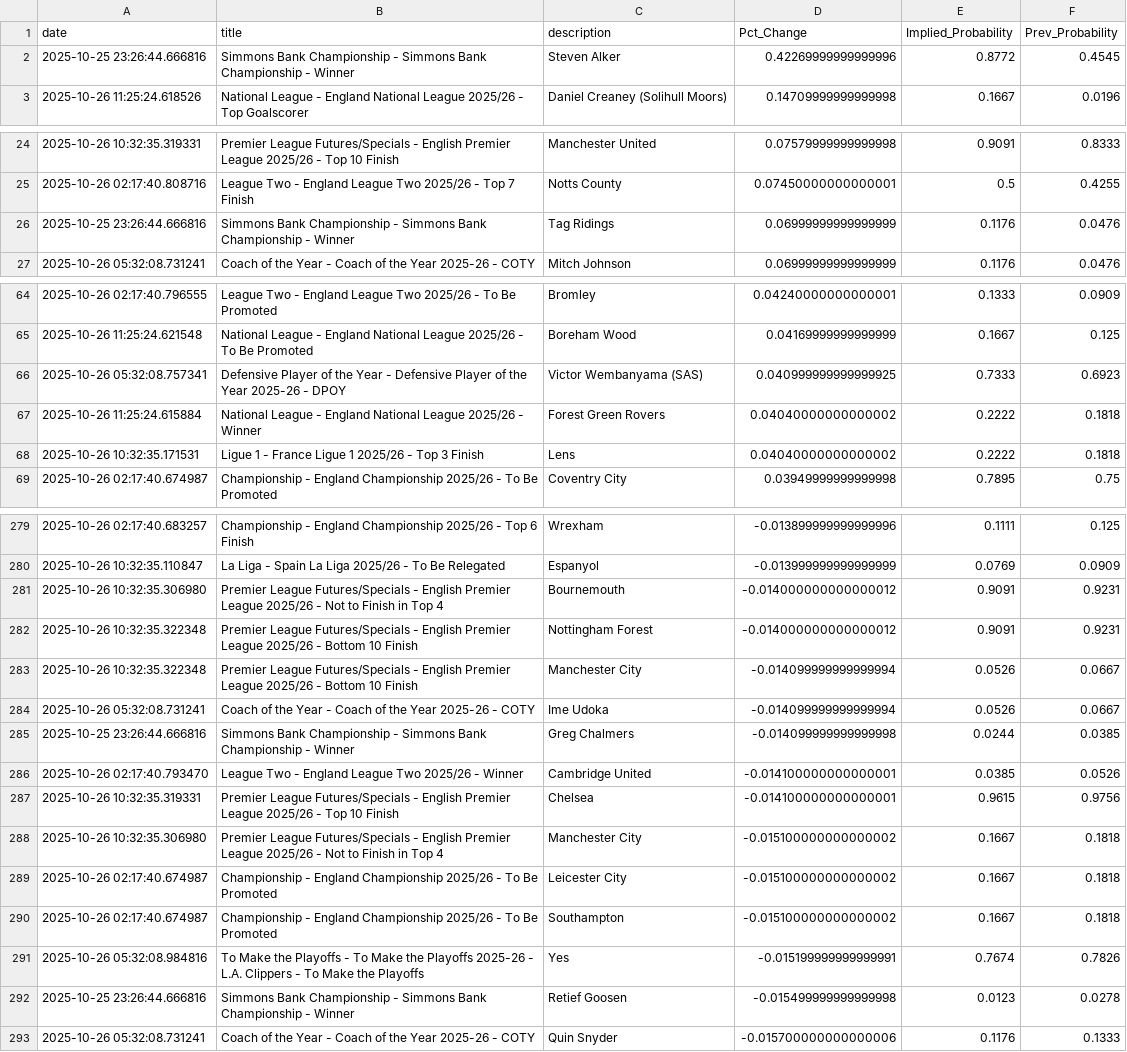
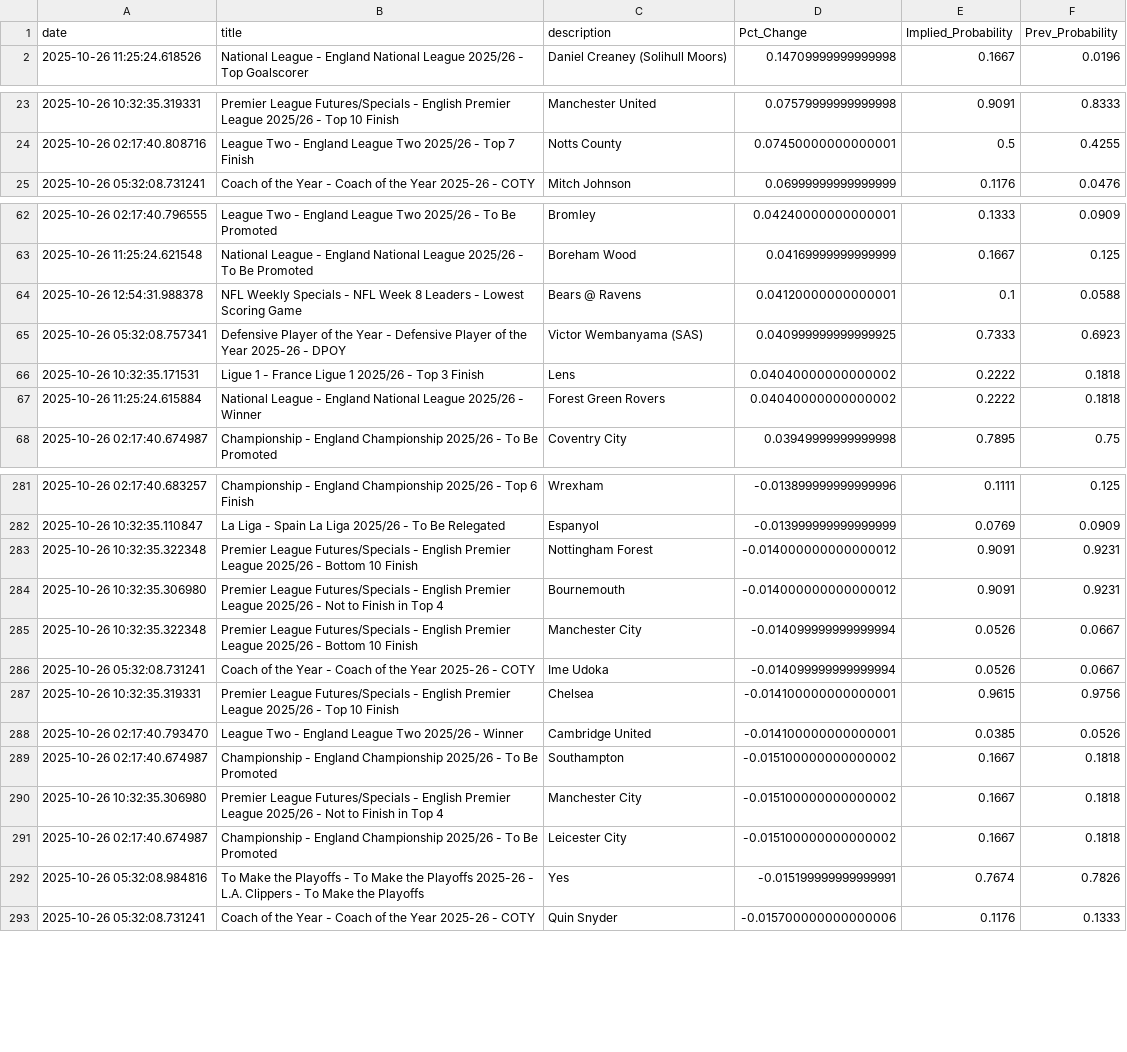
Before and after one commit to aaroncolesmith/bovada_data_1001, a CSV file: data/bovada_scatter.csv, drawn as a sheet; only a part is shown, gaps mark what is left out; the diff covers the shown part only.

Commit message:
Update data

```diff
--- a/data/bovada_scatter.csv
+++ b/data/bovada_scatter.csv
@@ -1,3 +1,2 @@
 date,title,description,Pct_Change,Implied_Probability,Prev_Probability
-2025-10-25 23:26:44.666816,Simmons Bank Championship - Simmons Bank Championship - Winner,Steven Alker,0.42269999999999996,0.8772,0.4545
 2025-10-26 11:25:24.618526,National League - England National League 2025/26 - Top Goalscorer,Daniel Creaney (Solihull Moors),0.14709999999999998,0.1667,0.0196
@@ -25,3 +24,2 @@ date,title,description,Pct_Change,Implied_Probability,Prev_Probability
 2025-10-26 02:17:40.808716,League Two - England League Two 2025/26 - Top 7 Finish,Notts County,0.07450000000000001,0.5,0.4255
-2025-10-25 23:26:44.666816,Simmons Bank Championship - Simmons Bank Championship - Winner,Tag Ridings,0.06999999999999999,0.1176,0.0476
 2025-10-26 05:32:08.731241,Coach of the Year - Coach of the Year 2025-26 - COTY,Mitch Johnson,0.06999999999999999,0.1176,0.0476
@@ -65,5 +63,6 @@ date,title,description,Pct_Change,Implied_Probability,Prev_Probability
 2025-10-26 11:25:24.621548,National League - England National League 2025/26 - To Be Promoted,Boreham Wood,0.04169999999999999,0.1667,0.125
+2025-10-26 12:54:31.988378,NFL Weekly Specials - NFL Week 8 Leaders - Lowest Scoring Game,Bears @ Ravens,0.04120000000000001,0.1,0.0588
 2025-10-26 05:32:08.757341,Defensive Player of the Year - Defensive Player of the Year 2025-26 - DPOY,Victor Wembanyama (SAS),0.040999999999999925,0.7333,0.6923
+2025-10-26 10:32:35.171531,Ligue 1 - France Ligue 1 2025/26 - Top 3 Finish,Lens,0.04040000000000002,0.2222,0.1818
 2025-10-26 11:25:24.615884,National League - England National League 2025/26 - Winner,Forest Green Rovers,0.04040000000000002,0.2222,0.1818
-2025-10-26 10:32:35.171531,Ligue 1 - France Ligue 1 2025/26 - Top 3 Finish,Lens,0.04040000000000002,0.2222,0.1818
 2025-10-26 02:17:40.674987,Championship - England Championship 2025/26 - To Be Promoted,Coventry City,0.03949999999999998,0.7895,0.75
@@ -280,14 +282,12 @@ date,title,description,Pct_Change,Implied_Probability,Prev_Probability
 2025-10-26 10:32:35.110847,La Liga - Spain La Liga 2025/26 - To Be Relegated,Espanyol,-0.013999999999999999,0.0769,0.0909
+2025-10-26 10:32:35.322348,Premier League Futures/Specials - English Premier League 2025/26 - Bottom 10 Finish,Nottingham Forest,-0.014000000000000012,0.9091,0.9231
 2025-10-26 10:32:35.306980,Premier League Futures/Specials - English Premier League 2025/26 - Not to Finish in Top 4,Bournemouth,-0.014000000000000012,0.9091,0.9231
-2025-10-26 10:32:35.322348,Premier League Futures/Specials - English Premier League 2025/26 - Bottom 10 Finish,Nottingham Forest,-0.014000000000000012,0.9091,0.9231
 2025-10-26 10:32:35.322348,Premier League Futures/Specials - English Premier League 2025/26 - Bottom 10 Finish,Manchester City,-0.014099999999999994,0.0526,0.0667
 2025-10-26 05:32:08.731241,Coach of the Year - Coach of the Year 2025-26 - COTY,Ime Udoka,-0.014099999999999994,0.0526,0.0667
-2025-10-25 23:26:44.666816,Simmons Bank Championship - Simmons Bank Championship - Winner,Greg Chalmers,-0.014099999999999998,0.0244,0.0385
+2025-10-26 10:32:35.319331,Premier League Futures/Specials - English Premier League 2025/26 - Top 10 Finish,Chelsea,-0.014100000000000001,0.9615,0.9756
 2025-10-26 02:17:40.793470,League Two - England League Two 2025/26 - Winner,Cambridge United,-0.014100000000000001,0.0385,0.0526
-2025-10-26 10:32:35.319331,Premier League Futures/Specials - English Premier League 2025/26 - Top 10 Finish,Chelsea,-0.014100000000000001,0.9615,0.9756
+2025-10-26 02:17:40.674987,Championship - England Championship 2025/26 - To Be Promoted,Southampton,-0.015100000000000002,0.1667,0.1818
 2025-10-26 10:32:35.306980,Premier League Futures/Specials - English Premier League 2025/26 - Not to Finish in Top 4,Manchester City,-0.015100000000000002,0.1667,0.1818
 2025-10-26 02:17:40.674987,Championship - England Championship 2025/26 - To Be Promoted,Leicester City,-0.015100000000000002,0.1667,0.1818
-2025-10-26 02:17:40.674987,Championship - England Championship 2025/26 - To Be Promoted,Southampton,-0.015100000000000002,0.1667,0.1818
 2025-10-26 05:32:08.984816,To Make the Playoffs - To Make the Playoffs 2025-26 - L.A. Clippers - To Make the Playoffs,Yes,-0.015199999999999991,0.7674,0.7826
-2025-10-25 23:26:44.666816,Simmons Bank Championship - Simmons Bank Championship - Winner,Retief Goosen,-0.015499999999999998,0.0123,0.0278
 2025-10-26 05:32:08.731241,Coach of the Year - Coach of the Year 2025-26 - COTY,Quin Snyder,-0.015700000000000006,0.1176,0.1333
```
Also changed, not shown: 6 added rows, 6 removed rows and 72 moved rows elsewhere in this file, 1 other file.
